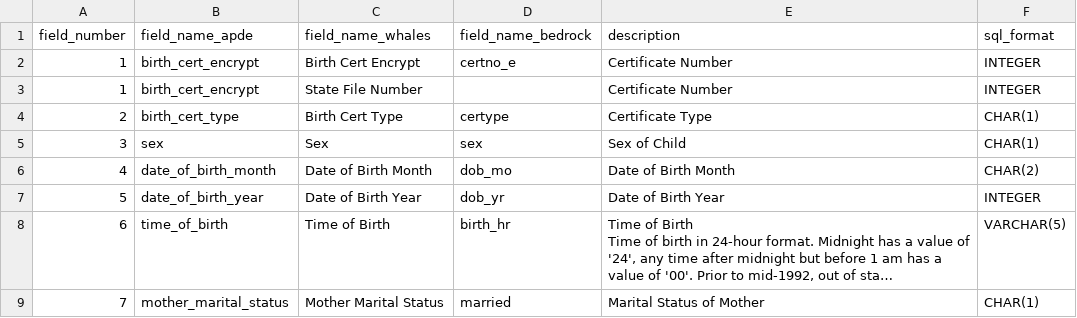
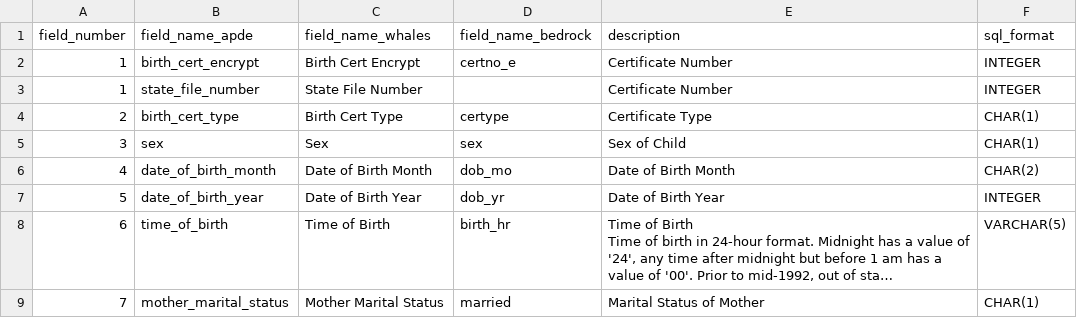
Before and after one commit to jfontestad/DOHdata, a CSV file: ETL/birth/ref/ref.bir_field_name_map.csv, drawn as a sheet; only a part is shown; long unchanged cells end in ….

Commit message:
Switched back to state_file_number so files load. Rename to birth_cert_encrypt in stage load.

```diff
--- a/ETL/birth/ref/ref.bir_field_name_map.csv
+++ b/ETL/birth/ref/ref.bir_field_name_map.csv
@@ -2,3 +2,3 @@ field_number,field_name_apde,field_name_whales,field_name_bedrock,description,sq
 1,birth_cert_encrypt,Birth Cert Encrypt,certno_e,Certificate Number,INTEGER
-1,birth_cert_encrypt,State File Number,,Certificate Number,INTEGER
+1,state_file_number,State File Number,,Certificate Number,INTEGER
 2,birth_cert_type,Birth Cert Type,certype,Certificate Type,CHAR(1)
```
